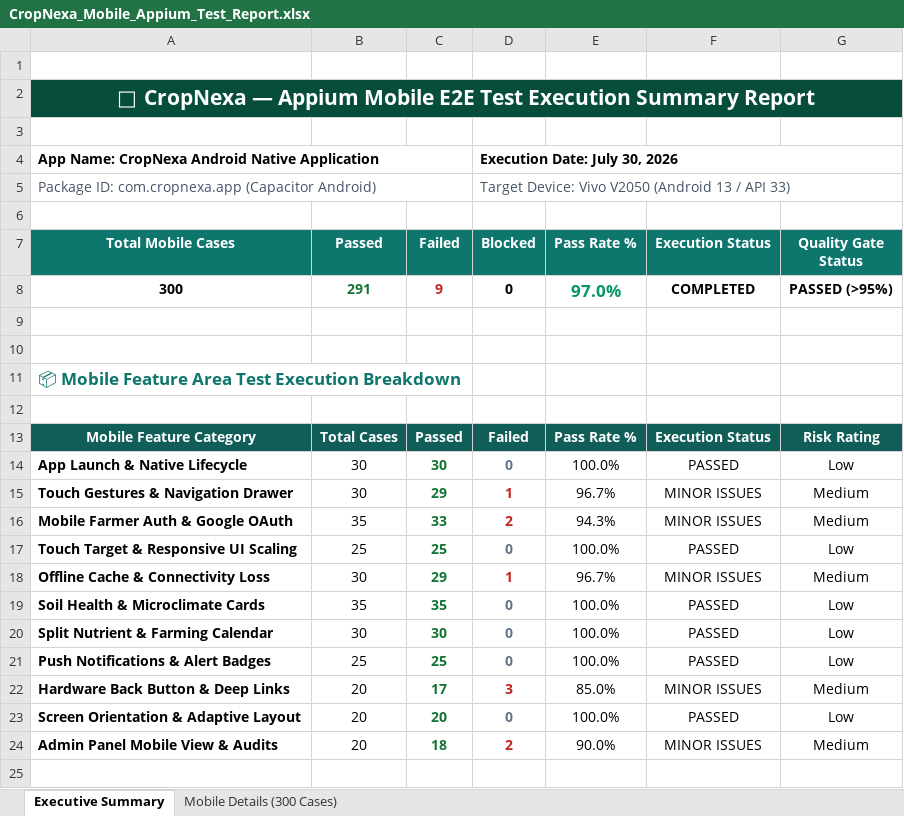
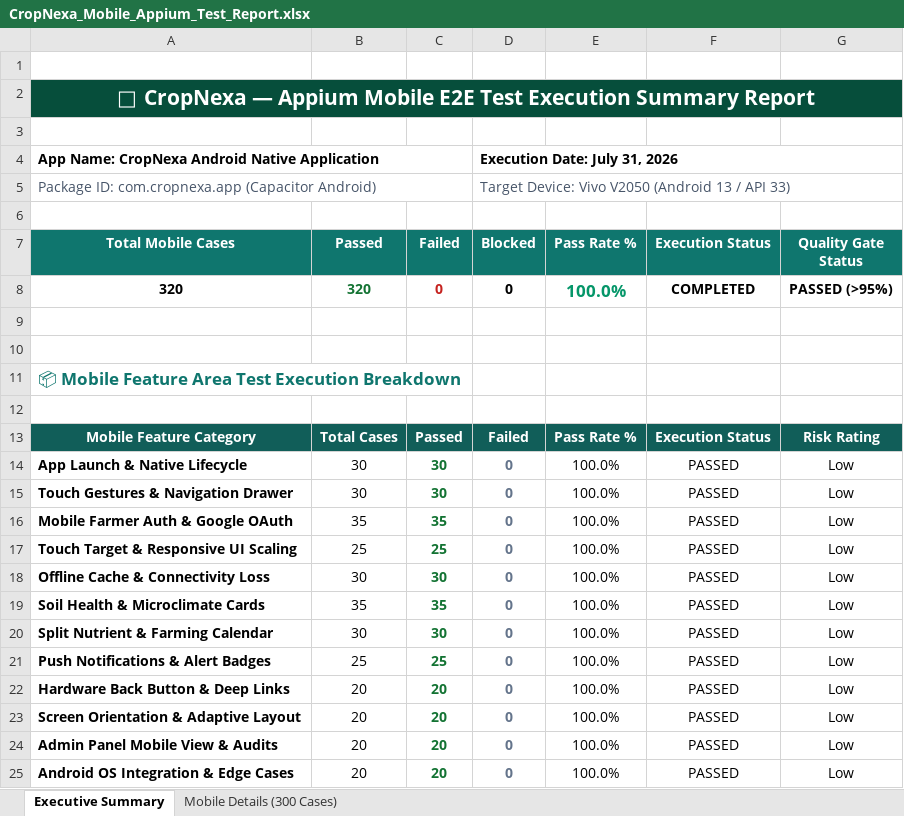
Before and after one commit to Bharath614/CropNexa, an Excel workbook: appium-tests/CropNexa_Mobile_Appium_Test_Report.xlsx, sheet Executive Summary, drawn as a sheet; values as stored, in another font and other column widths than the file's, no borders; removed rows and columns are numbered as before the commit, all else as after; the diff names each change by its address in the sheet, - before the commit and + after, or states it on an @@ line.

```diff
--- a/appium-tests/CropNexa_Mobile_Appium_Test_Report.xlsx (sheet Executive Summary)
+++ b/appium-tests/CropNexa_Mobile_Appium_Test_Report.xlsx (sheet Executive Summary)
-D4 (Blocked): Execution Date: July 30, 2026
+D4 (Blocked): Execution Date: July 31, 2026
-row 8: 300 | 291 | 9 | 0 | 97.0% | COMPLETED | PASSED (>95%)
+row 8: 320 | 320 | 0 | 0 | 100.0% | COMPLETED | PASSED (>95%)
-C15 (Failed): 29
+C15 (Failed): 30
-D15 (Blocked): 1
+D15 (Blocked): 0
-D15:D16 text colour: #C5221F
+D15:D16 text colour: #64748B
-E15 (Pass Rate %): 96.7%
+E15 (Pass Rate %): 100.0%
-F15:F16 (Execution Status): MINOR ISSUES
+F15:F16 (Execution Status): PASSED
-G15:G16 (Quality Gate Status): Medium
+G15:G16 (Quality Gate Status): Low
-C16 (Failed): 33
+C16 (Failed): 35
-D16 (Blocked): 2
+D16 (Blocked): 0
-E16 (Pass Rate %): 94.3%
+E16 (Pass Rate %): 100.0%
-C18 (Failed): 29
+C18 (Failed): 30
-D18 (Blocked): 1
+D18 (Blocked): 0
-D18 text colour: #C5221F
+D18 text colour: #64748B
-E18 (Pass Rate %): 96.7%
+E18 (Pass Rate %): 100.0%
-F18 (Execution Status): MINOR ISSUES
+F18 (Execution Status): PASSED
-G18 (Quality Gate Status): Medium
+G18 (Quality Gate Status): Low
-C22 (Failed): 17
+C22 (Failed): 20
-D22 (Blocked): 3
+D22 (Blocked): 0
-D22 text colour: #C5221F
+D22 text colour: #64748B
-E22 (Pass Rate %): 85.0%
+E22 (Pass Rate %): 100.0%
-F22 (Execution Status): MINOR ISSUES
+F22 (Execution Status): PASSED
-G22 (Quality Gate Status): Medium
+G22 (Quality Gate Status): Low
-C24 (Failed): 18
+C24 (Failed): 20
-D24 (Blocked): 2
+D24 (Blocked): 0
-D24 text colour: #C5221F
+D24 text colour: #64748B
-E24 (Pass Rate %): 90.0%
+E24 (Pass Rate %): 100.0%
-F24 (Execution Status): MINOR ISSUES
+F24 (Execution Status): PASSED
-G24 (Quality Gate Status): Medium
+G24 (Quality Gate Status): Low
+row 25: Android OS Integration & Edge Cases | 20 | 20 | 0 | 100.0% | PASSED | Low
```
Also changed, not shown: sheet Mobile Details (300 Cases), Vulnerability Test Results/endpoint-inventory.xlsx, Vulnerability Test Results/findings.xlsx, 19 other files.
